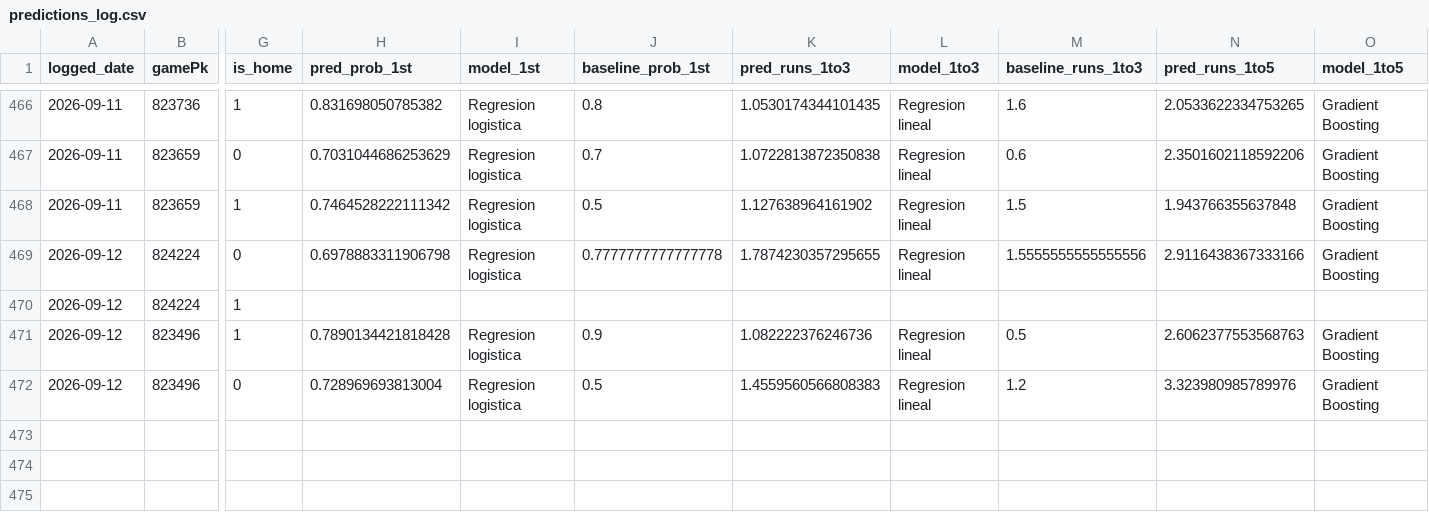
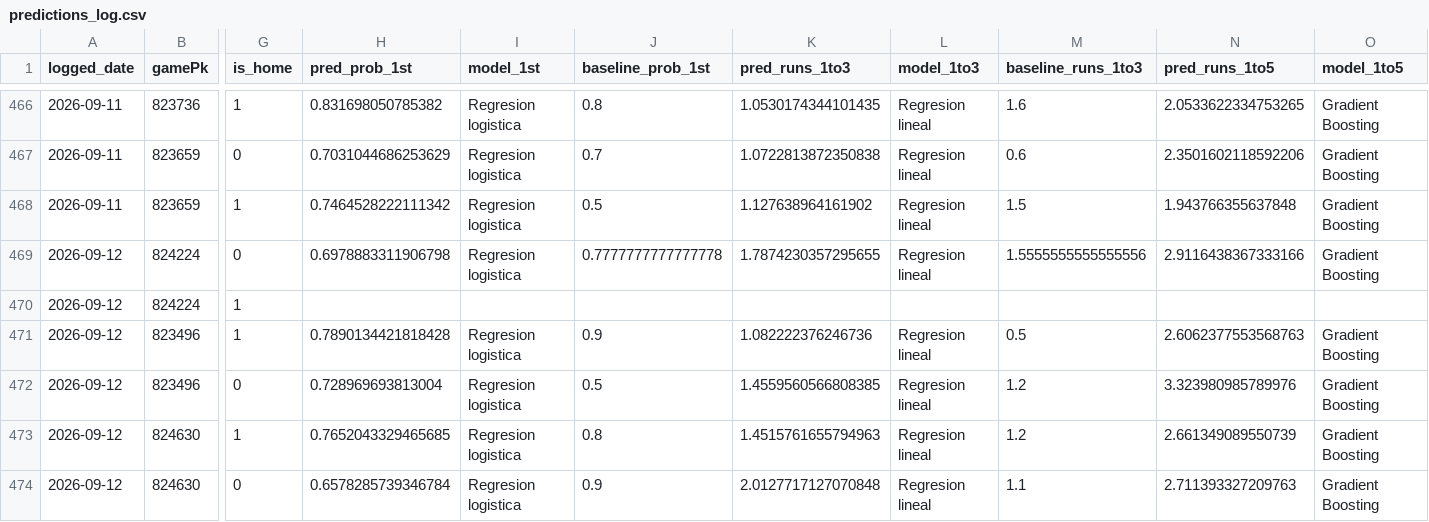
Before and after one commit to BrandonPalmaJobs/apuestas-mlb, a CSV file: predictions_log.csv, drawn as a sheet; only a part is shown, gaps mark what is left out; rows hold the shown columns only; the diff names each change by its address in the sheet, - before the commit and + after, or states it on an @@ line.

Commit message:
Log de predicciones 2026-09-12

```diff
--- a/predictions_log.csv
+++ b/predictions_log.csv
-K472 (pred_runs_1to3): 1.4559560566808383
+K472 (pred_runs_1to3): 1.4559560566808385
+row 473: 2026-09-12 | 824630 | 1 | 0.7652043329465685 | Regresion logistica | 0.8 | 1.4515761655794963 | Regresion lineal | 1.2 | 2.661349089550739 | Gradient Boosting
+row 474: 2026-09-12 | 824630 | 0 | 0.6578285739346784 | Regresion logistica | 0.9 | 2.0127717127070848 | Regresion lineal | 1.1 | 2.711393327209763 | Gradient Boosting
```
